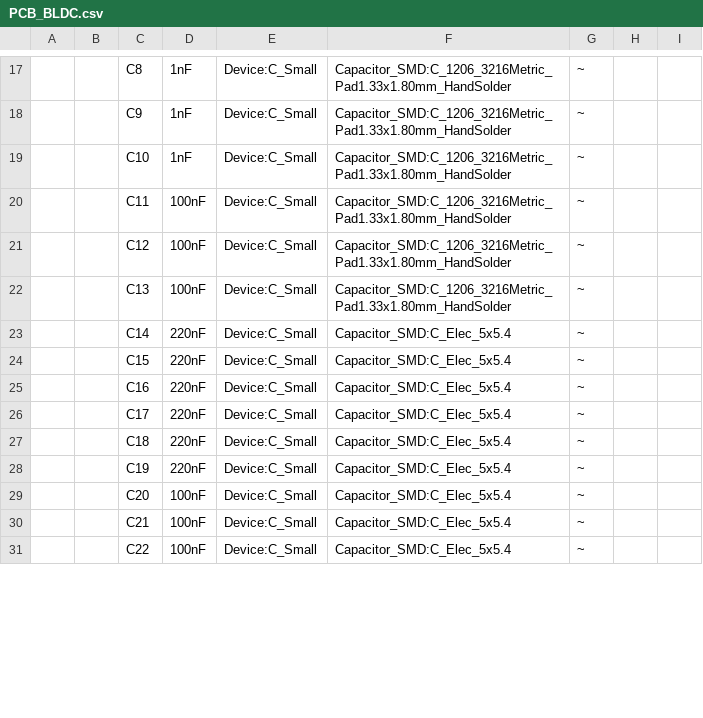
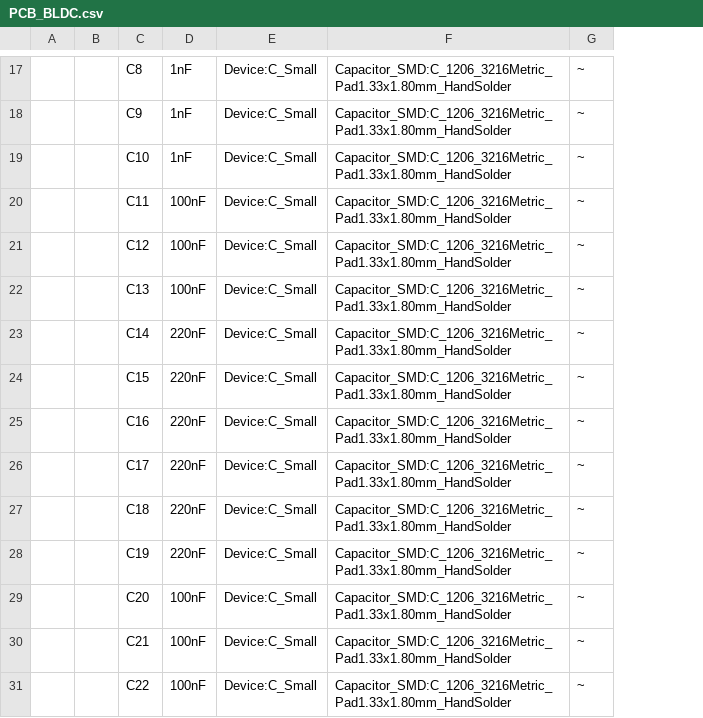
Before and after one commit to chris3069/BLDC_Project, a CSV file: PCB_without_Ard/PCB_BLDC.csv, drawn as a sheet; only a part is shown, gaps mark what is left out; removed rows and columns are numbered as before the commit, all else as after; the diff covers the shown part only; the diff names each change by its address in the sheet, - before the commit and + after, or states it on an @@ line.

```diff
--- a/PCB_without_Ard/PCB_BLDC.csv
+++ b/PCB_without_Ard/PCB_BLDC.csv
-column H, empty
-column I, empty
-F23:F31: Capacitor_SMD:C_Elec_5x5.4
+F23:F31: Capacitor_SMD:C_1206_3216Metric_Pad1.33x1.80mm_HandSolder
```
Also changed, not shown: 13 added rows, 1 removed row, 36 edited cells and row numbers in column A elsewhere in this file, 8 other files.
